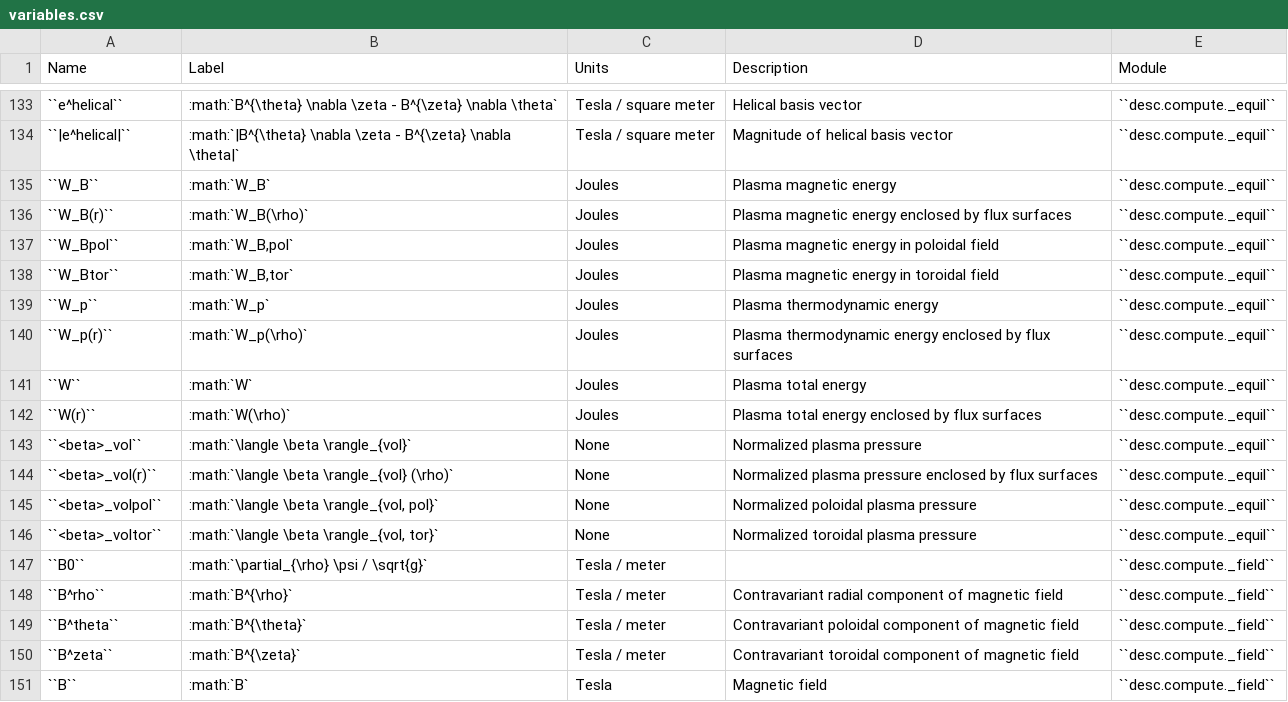
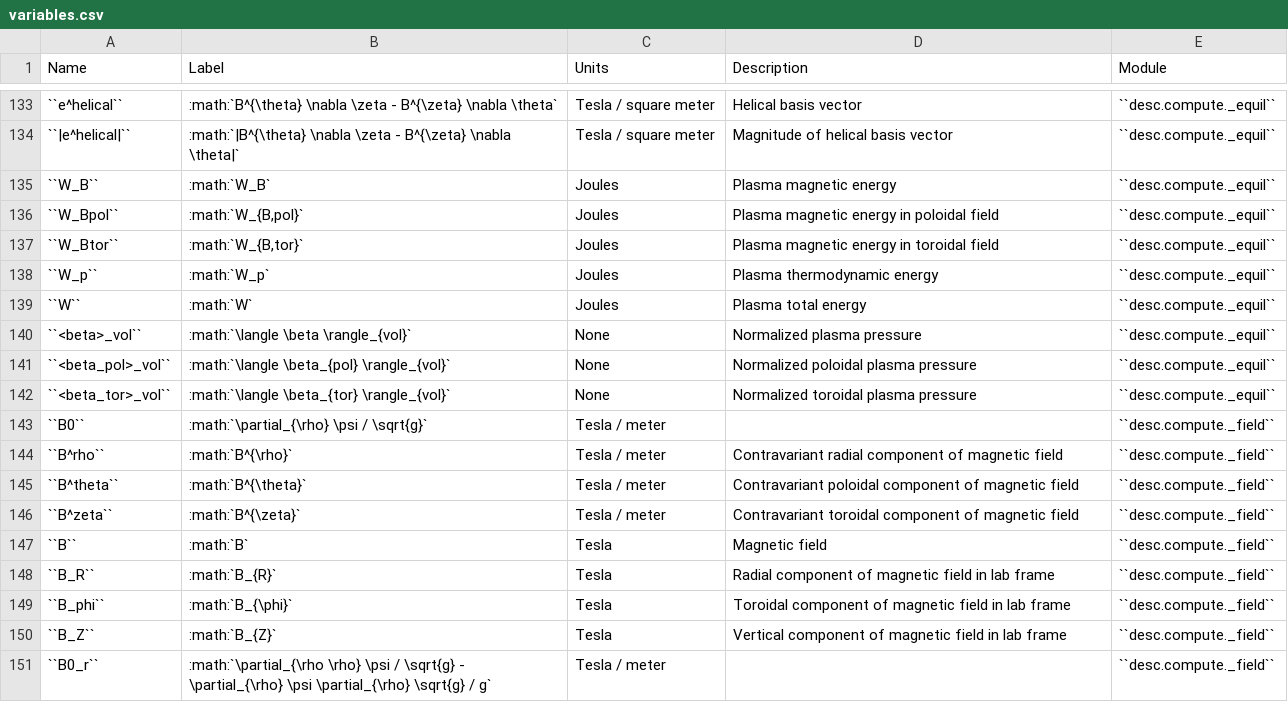
Before and after one commit to PlasmaControl/DESC, a CSV file: docs/variables.csv, drawn as a sheet; only a part is shown, gaps mark what is left out; the shorter side is filled out with more unchanged rows; removed rows and columns are numbered as before the commit, all else as after; the diff names each change by its address in the sheet, - before the commit and + after, or states it on an @@ line.

Commit message:
remove deleted variables from documentation

```diff
--- a/docs/variables.csv
+++ b/docs/variables.csv
-row 136: ``W_B(r)`` | :math:`W_B(\rho)` | Joules | Plasma magnetic energy enclosed by flux surfaces | ``desc.compute._equil``
-B136 (Label): :math:`W_B,pol`
+B136 (Label): :math:`W_{B,pol}`
-B137 (Label): :math:`W_B,tor`
+B137 (Label): :math:`W_{B,tor}`
-row 140: ``W_p(r)`` | :math:`W_p(\rho)` | Joules | Plasma thermodynamic energy enclosed by flux surfaces | ``desc.compute._equil``
-row 142: ``W(r)`` | :math:`W(\rho)` | Joules | Plasma total energy enclosed by flux surfaces | ``desc.compute._equil``
-row 144: ``<beta>_vol(r)`` | :math:`\langle \beta \rangle_{vol} (\rho)` | None | Normalized plasma pressure enclosed by flux surfaces | ``desc.compute._equil``
-A141 (Name): ``<beta>_volpol``
+A141 (Name): ``<beta_pol>_vol``
-B141 (Label): :math:`\langle \beta \rangle_{vol, pol}`
+B141 (Label): :math:`\langle \beta_{pol} \rangle_{vol}`
-A142 (Name): ``<beta>_voltor``
+A142 (Name): ``<beta_tor>_vol``
-B142 (Label): :math:`\langle \beta \rangle_{vol, tor}`
+B142 (Label): :math:`\langle \beta_{tor} \rangle_{vol}`
```
